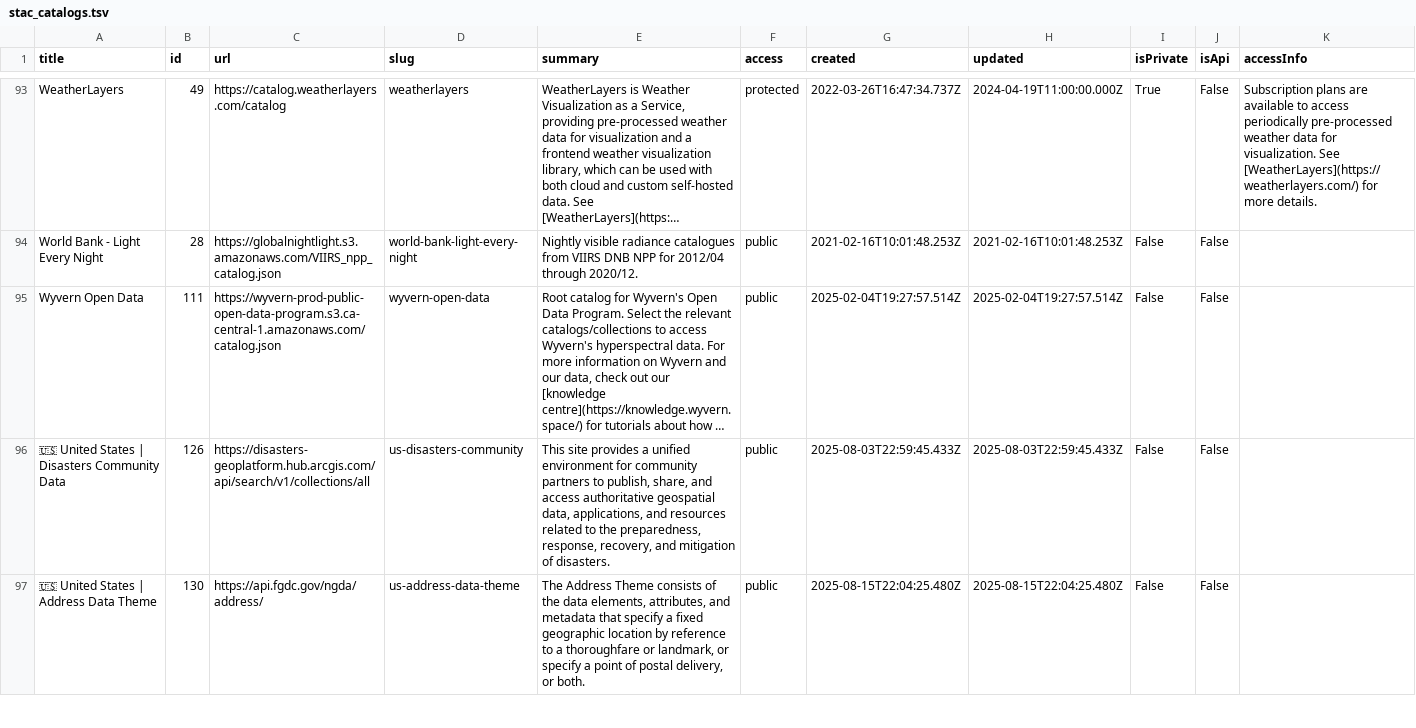
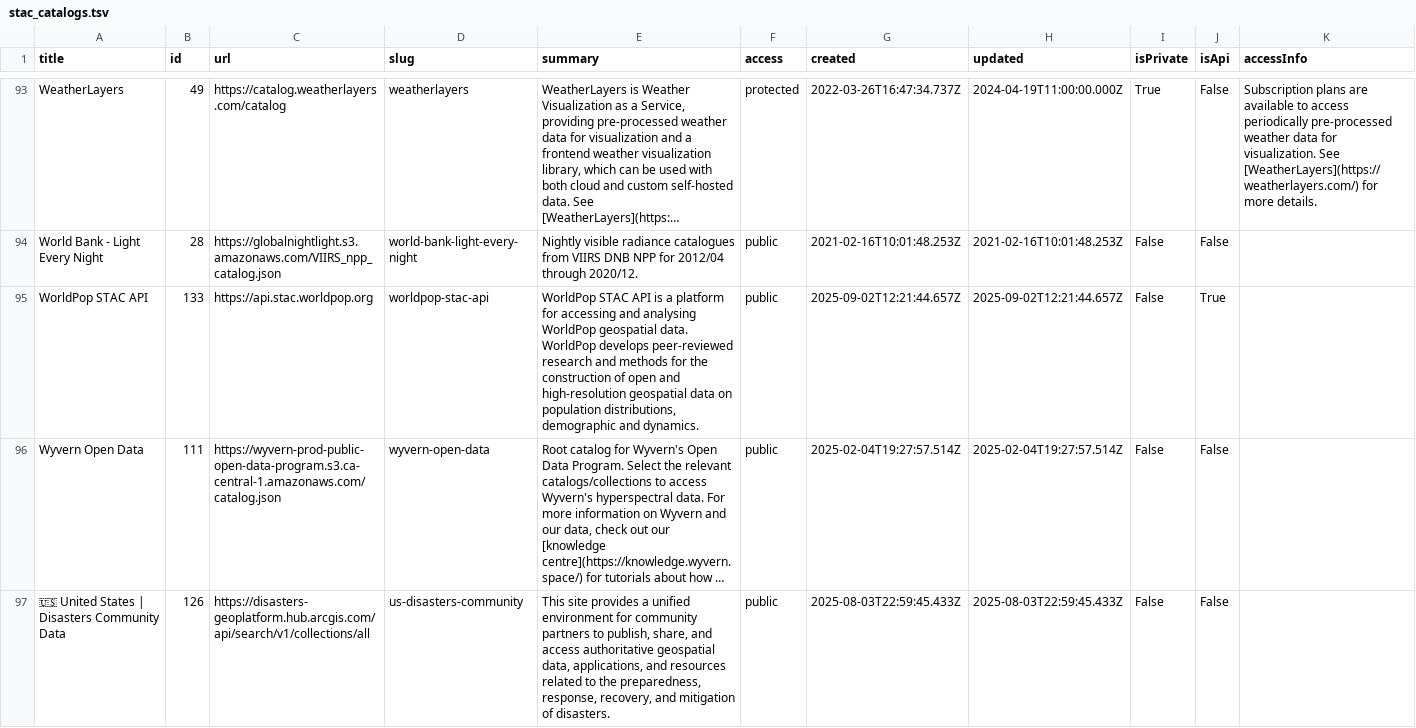
Before and after one commit to opengeos/geospatial-data-catalogs, a TSV file: stac_catalogs.tsv, drawn as a sheet; only a part is shown, gaps mark what is left out; the shorter side is filled out with more unchanged rows; long unchanged cells end in …; the diff names each change by its address in the sheet, - before the commit and + after, or states it on an @@ line.

```diff
--- a/stac_catalogs.tsv
+++ b/stac_catalogs.tsv
+row 95: WorldPop STAC API | 133 | https://api.stac.worldpop.org | worldpop-stac-api | WorldPop STAC API is a platform for accessing and analysing WorldPop geospatial data. WorldPop develops peer-reviewed research and methods for the construction of open and high-resolution geospatial data on population distributions, demographic and dynamics. | public | 2025-09-02T12:21:44.657Z | 2025-09-02T12:21:44.657Z | False | True
```
Also changed, not shown: gee_catalog.tsv, 3 other files.
